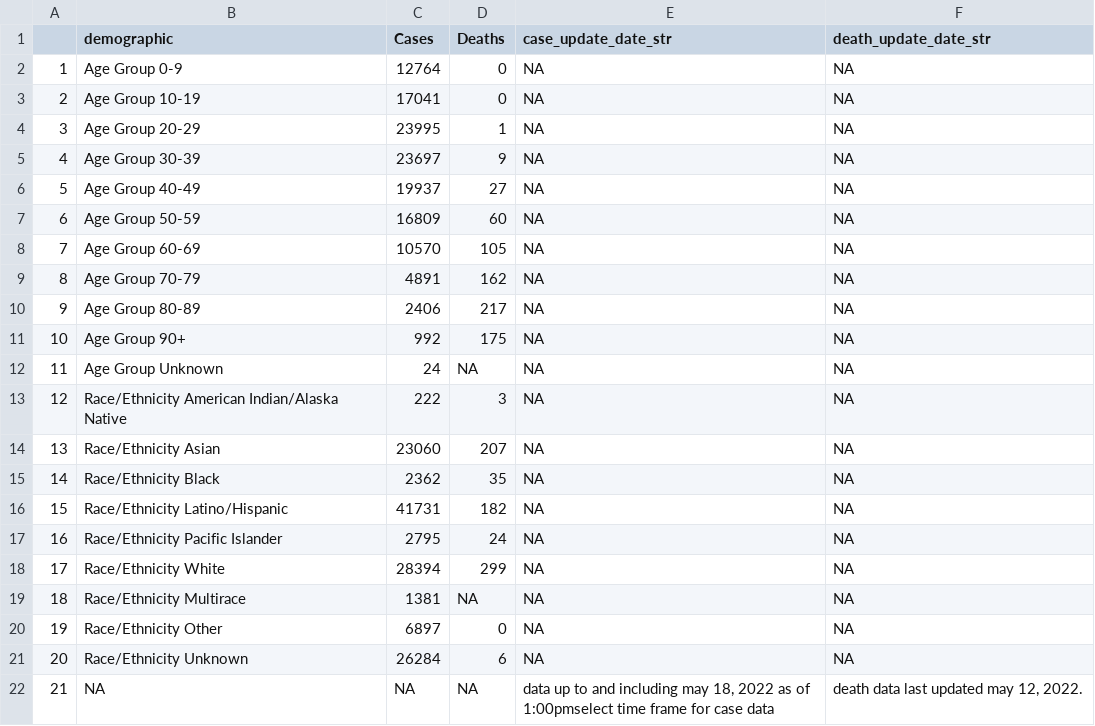
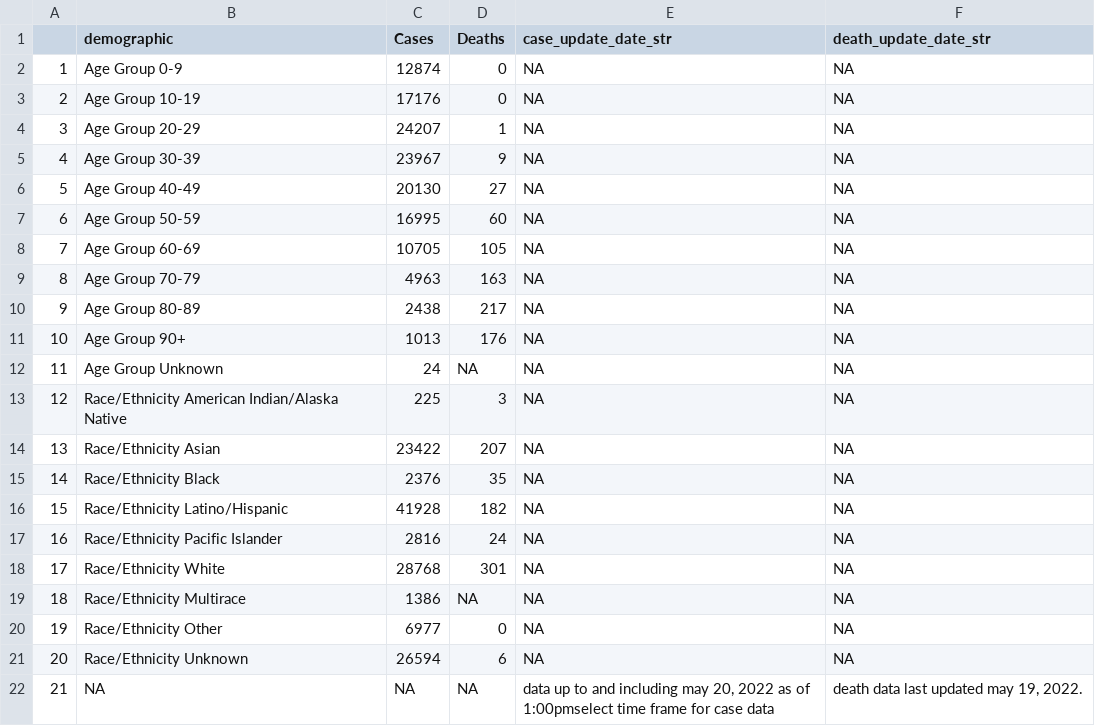
Before and after one commit to stanfordfuturebay/stanfordfuturebay.github.io, a CSV file: covid19/smc_covid_dem_data_scraped.csv, drawn as a sheet.

```diff
--- a/covid19/smc_covid_dem_data_scraped.csv
+++ b/covid19/smc_covid_dem_data_scraped.csv
@@ -1,22 +1,22 @@
 "","demographic","Cases","Deaths","case_update_date_str","death_update_date_str"
-"1","Age Group 0-9","12764","0",NA,NA
-"2","Age Group 10-19","17041","0",NA,NA
-"3","Age Group 20-29","23995","1",NA,NA
-"4","Age Group 30-39","23697","9",NA,NA
-"5","Age Group 40-49","19937","27",NA,NA
-"6","Age Group 50-59","16809","60",NA,NA
-"7","Age Group 60-69","10570","105",NA,NA
-"8","Age Group 70-79","4891","162",NA,NA
-"9","Age Group 80-89","2406","217",NA,NA
-"10","Age Group 90+","992","175",NA,NA
+"1","Age Group 0-9","12874","0",NA,NA
+"2","Age Group 10-19","17176","0",NA,NA
+"3","Age Group 20-29","24207","1",NA,NA
+"4","Age Group 30-39","23967","9",NA,NA
+"5","Age Group 40-49","20130","27",NA,NA
+"6","Age Group 50-59","16995","60",NA,NA
+"7","Age Group 60-69","10705","105",NA,NA
+"8","Age Group 70-79","4963","163",NA,NA
+"9","Age Group 80-89","2438","217",NA,NA
+"10","Age Group 90+","1013","176",NA,NA
 "11","Age Group Unknown","24",NA,NA,NA
-"12","Race/Ethnicity  American Indian/Alaska Native","222","3",NA,NA
-"13","Race/Ethnicity  Asian","23060","207",NA,NA
-"14","Race/Ethnicity  Black","2362","35",NA,NA
-"15","Race/Ethnicity  Latino/Hispanic","41731","182",NA,NA
-"16","Race/Ethnicity  Pacific Islander","2795","24",NA,NA
-"17","Race/Ethnicity  White","28394","299",NA,NA
-"18","Race/Ethnicity Multirace","1381",NA,NA,NA
-"19","Race/Ethnicity Other","6897","0",NA,NA
-"20","Race/Ethnicity Unknown","26284","6",NA,NA
-"21",NA,NA,NA,"data up to and including may 18, 2022 as of 1:00pmselect time frame for case data","death data last updated may 12, 2022."
+"12","Race/Ethnicity  American Indian/Alaska Native","225","3",NA,NA
+"13","Race/Ethnicity  Asian","23422","207",NA,NA
+"14","Race/Ethnicity  Black","2376","35",NA,NA
+"15","Race/Ethnicity  Latino/Hispanic","41928","182",NA,NA
+"16","Race/Ethnicity  Pacific Islander","2816","24",NA,NA
+"17","Race/Ethnicity  White","28768","301",NA,NA
+"18","Race/Ethnicity Multirace","1386",NA,NA,NA
+"19","Race/Ethnicity Other","6977","0",NA,NA
+"20","Race/Ethnicity Unknown","26594","6",NA,NA
+"21",NA,NA,NA,"data up to and including may 20, 2022 as of 1:00pmselect time frame for case data","death data last updated may 19, 2022."
```
Also changed, not shown: covid19/smc_cases_scraped.csv, covid19/smc_tests_scraped.csv, 1 other file.
